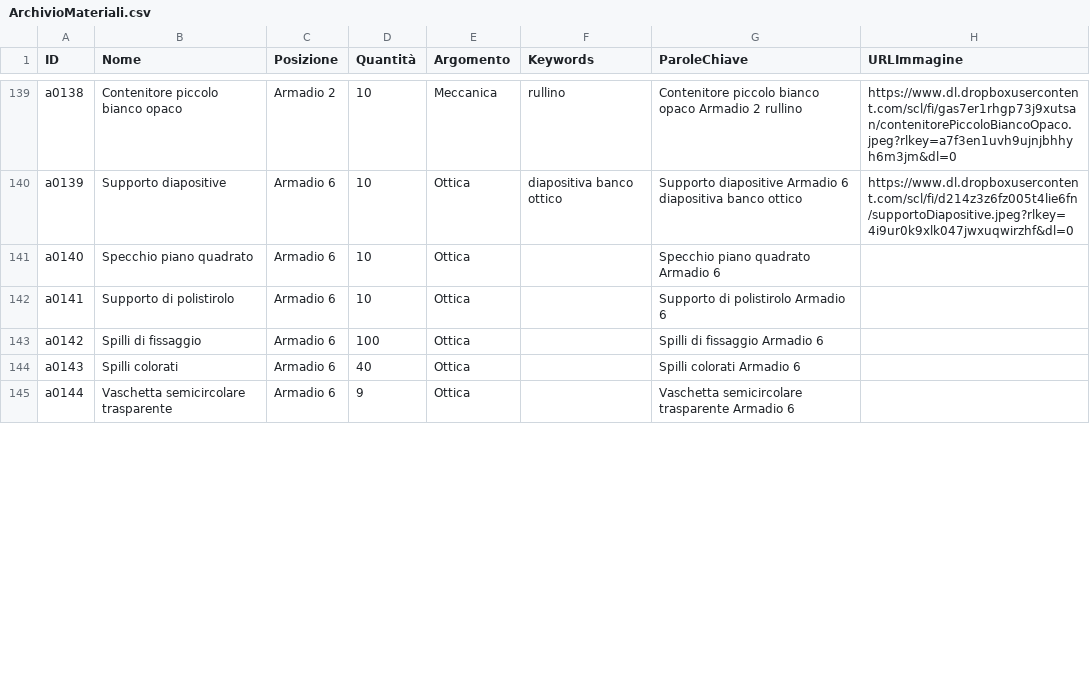
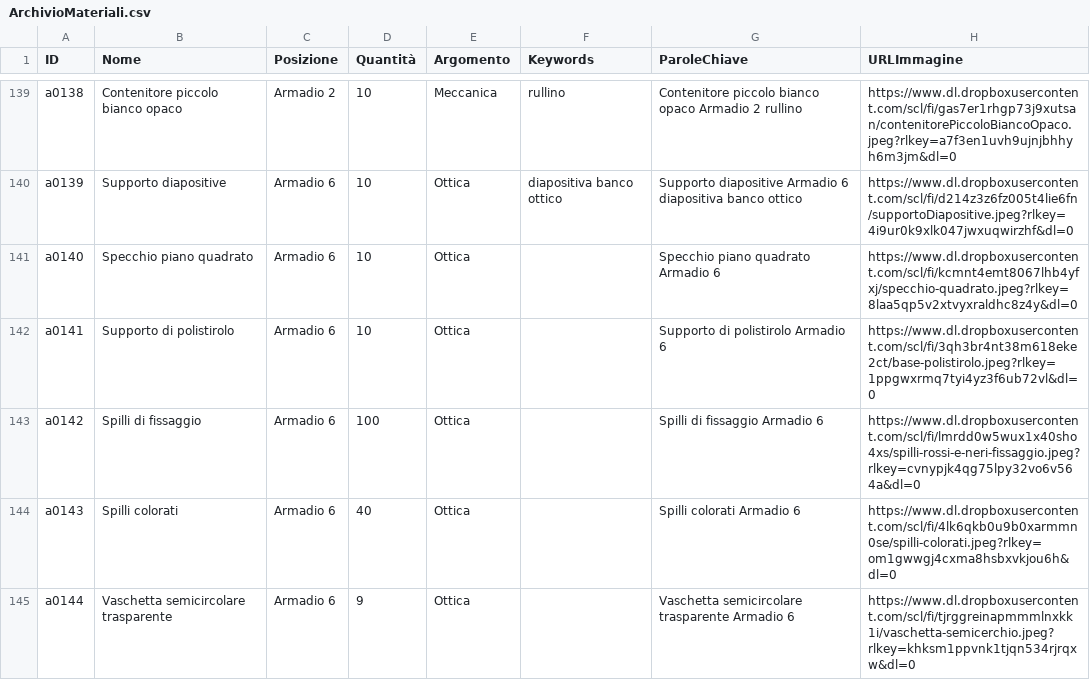
Before and after one commit to incontriconlafisica/archivioLab, a CSV file: ArchivioMateriali.csv, drawn as a sheet; only a part is shown, gaps mark what is left out; the diff covers the shown part only.

Commit message:
Update ArchivioMateriali.csv

```diff
--- a/ArchivioMateriali.csv
+++ b/ArchivioMateriali.csv
@@ -140,6 +140,6 @@ a0138,Contenitore piccolo bianco opaco,Armadio 2,10,Meccanica,rullino,Contenitor
 a0139,Supporto diapositive,Armadio 6,10,Ottica,diapositiva banco ottico,Supporto diapositive Armadio 6 diapositiva banco ottico,https://www.dl.dropboxusercontent.com/scl/fi/d214z3z6fz005t4lie6fn/supportoDiapositive.jpeg?rlkey=4i9ur0k9xlk047jwxuqwirzhf&dl=0
-a0140,Specchio piano quadrato,Armadio 6,10,Ottica,,Specchio piano quadrato Armadio 6 ,
-a0141,Supporto di polistirolo,Armadio 6,10,Ottica,,Supporto di polistirolo Armadio 6 ,
-a0142,Spilli di fissaggio,Armadio 6,100,Ottica,,Spilli di fissaggio Armadio 6 ,
-a0143,Spilli colorati,Armadio 6,40,Ottica,,Spilli colorati Armadio 6 ,
-a0144,Vaschetta semicircolare trasparente,Armadio 6,9,Ottica,,Vaschetta semicircolare trasparente Armadio 6 ,
+a0140,Specchio piano quadrato,Armadio 6,10,Ottica,,Specchio piano quadrato Armadio 6 ,https://www.dl.dropboxusercontent.com/scl/fi/kcmnt4emt8067lhb4yfxj/specchio-quadrato.jpeg?rlkey=8laa5qp5v2xtvyxraldhc8z4y&dl=0
+a0141,Supporto di polistirolo,Armadio 6,10,Ottica,,Supporto di polistirolo Armadio 6 ,https://www.dl.dropboxusercontent.com/scl/fi/3qh3br4nt38m618eke2ct/base-polistirolo.jpeg?rlkey=1ppgwxrmq7tyi4yz3f6ub72vl&dl=0
+a0142,Spilli di fissaggio,Armadio 6,100,Ottica,,Spilli di fissaggio Armadio 6 ,https://www.dl.dropboxusercontent.com/scl/fi/lmrdd0w5wux1x40sho4xs/spilli-rossi-e-neri-fissaggio.jpeg?rlkey=cvnypjk4qg75lpy32vo6v564a&dl=0
+a0143,Spilli colorati,Armadio 6,40,Ottica,,Spilli colorati Armadio 6 ,https://www.dl.dropboxusercontent.com/scl/fi/4lk6qkb0u9b0xarmmn0se/spilli-colorati.jpeg?rlkey=om1gwwgj4cxma8hsbxvkjou6h&dl=0
+a0144,Vaschetta semicircolare trasparente,Armadio 6,9,Ottica,,Vaschetta semicircolare trasparente Armadio 6 ,https://www.dl.dropboxusercontent.com/scl/fi/tjrggreinapmmmlnxkk1i/vaschetta-semicerchio.jpeg?rlkey=khksm1ppvnk1tjqn534rjrqxw&dl=0
```
Also changed, not shown: 7 edited cells elsewhere in this file.
